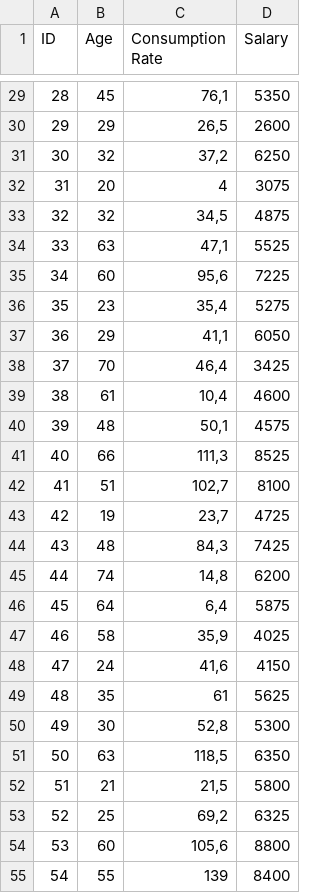
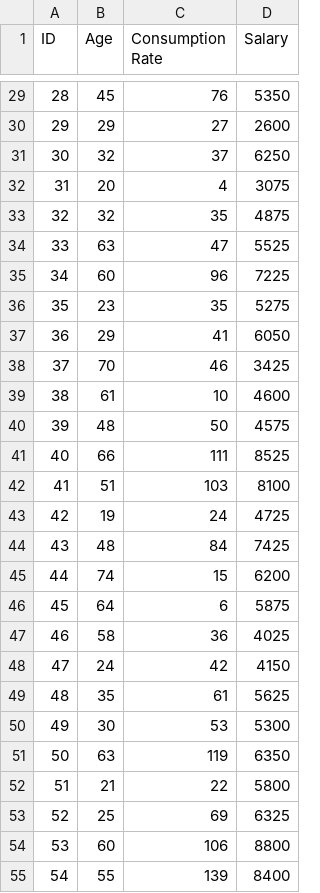
Before and after one commit to recepsirin/Machine_Learning_Algorithms, a CSV file: clustering_algorithms/k-means/customers.csv, drawn as a sheet; only a part is shown, gaps mark what is left out; the diff covers the shown part only.

```diff
--- a/clustering_algorithms/k-means/customers.csv
+++ b/clustering_algorithms/k-means/customers.csv
@@ -29,27 +29,27 @@ ID,Age,Consumption Rate,Salary
-28,45,"76,1",5350
-29,29,"26,5",2600
-30,32,"37,2",6250
+28,45,76,5350
+29,29,27,2600
+30,32,37,6250
 31,20,4,3075
-32,32,"34,5",4875
-33,63,"47,1",5525
-34,60,"95,6",7225
-35,23,"35,4",5275
-36,29,"41,1",6050
-37,70,"46,4",3425
-38,61,"10,4",4600
-39,48,"50,1",4575
-40,66,"111,3",8525
-41,51,"102,7",8100
-42,19,"23,7",4725
-43,48,"84,3",7425
-44,74,"14,8",6200
-45,64,"6,4",5875
-46,58,"35,9",4025
-47,24,"41,6",4150
+32,32,35,4875
+33,63,47,5525
+34,60,96,7225
+35,23,35,5275
+36,29,41,6050
+37,70,46,3425
+38,61,10,4600
+39,48,50,4575
+40,66,111,8525
+41,51,103,8100
+42,19,24,4725
+43,48,84,7425
+44,74,15,6200
+45,64,6,5875
+46,58,36,4025
+47,24,42,4150
 48,35,61,5625
-49,30,"52,8",5300
-50,63,"118,5",6350
-51,21,"21,5",5800
-52,25,"69,2",6325
-53,60,"105,6",8800
+49,30,53,5300
+50,63,119,6350
+51,21,22,5800
+52,25,69,6325
+53,60,106,8800
 54,55,139,8400
```
Also changed, not shown: 151 edited cells elsewhere in this file.
